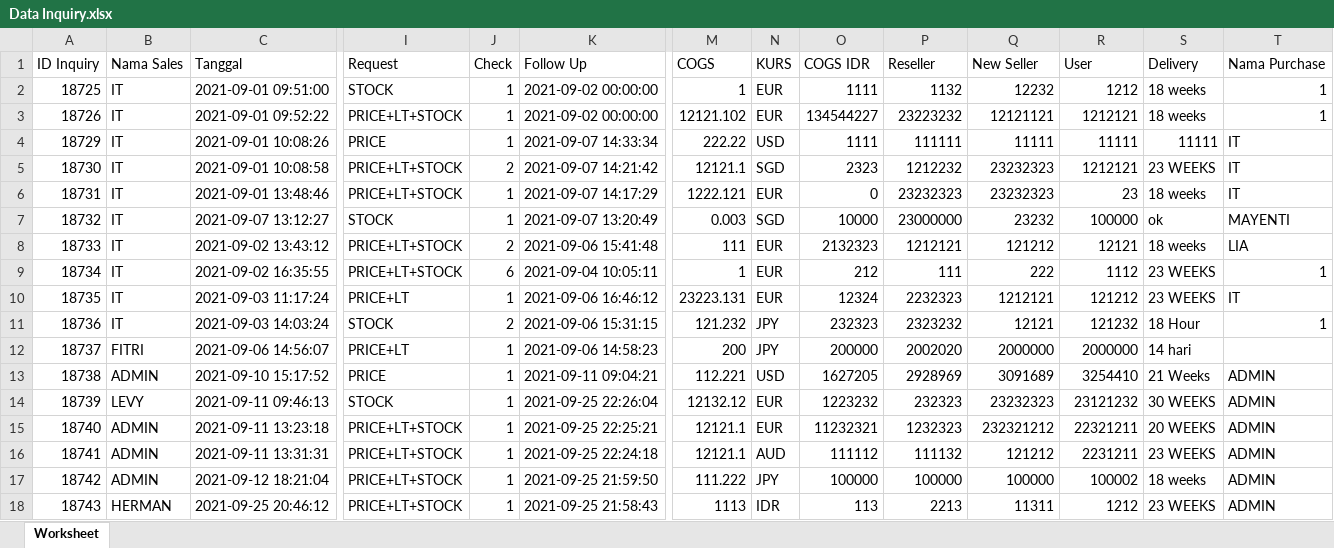
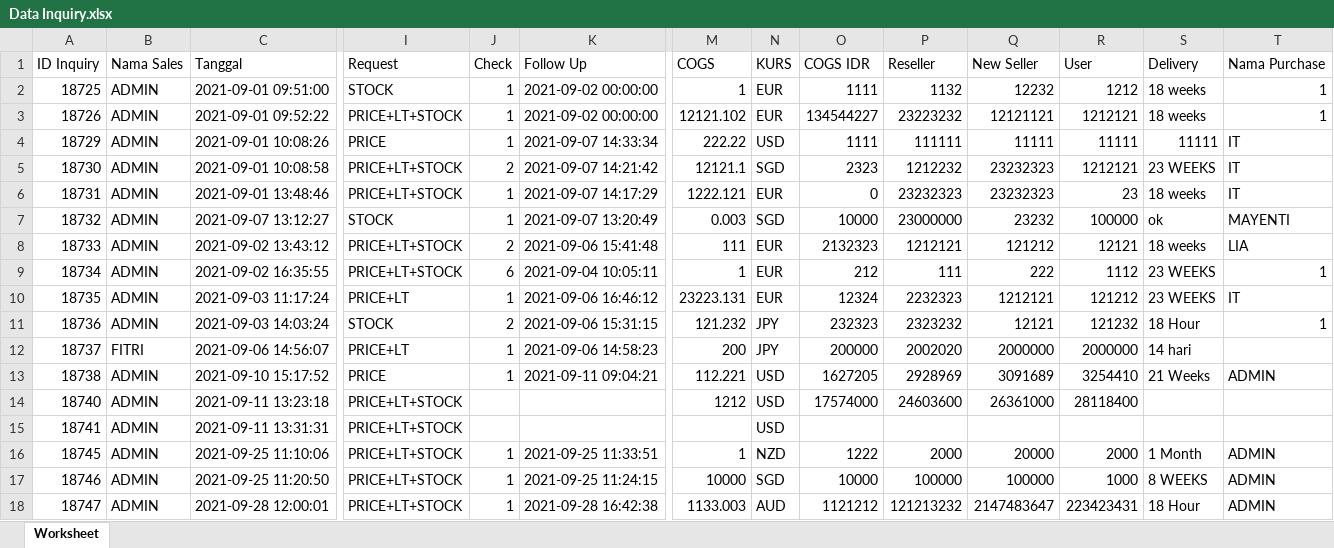
Before and after one commit to Habul/inquiry, an Excel workbook: assets/excel/Data Inquiry.xlsx, sheet Worksheet, drawn as a sheet; only a part is shown, gaps mark what is left out; values as stored, in another font and other column widths than the file's, no borders; removed rows and columns are numbered as before the commit, all else as after; rows hold the shown columns only; the diff names each change by its address in the sheet, - before the commit and + after, or states it on an @@ line.

```diff
--- a/assets/excel/Data Inquiry.xlsx (sheet Worksheet)
+++ b/assets/excel/Data Inquiry.xlsx (sheet Worksheet)
-B2:B11 (Nama Sales): IT
+B2:B11 (Nama Sales): ADMIN
-row 14: 18739 | LEVY | 2021-09-11 09:46:13 | STOCK | 1 | 2021-09-25 22:26:04 | 12132.12 | EUR | 1223232 | 232323 | 23232323 | 23121232 | 30 WEEKS | ADMIN
-J14:J15 (Check): 1
+J14:J15 (Check): (empty)
-K14 (Follow Up): 2021-09-25 22:25:21
+K14 (Follow Up): (empty)
-M14 (COGS): 12121.1
+M14 (COGS): 1212
-N14 (KURS): EUR
+N14 (KURS): USD
-O14 (COGS IDR): 11232321
+O14 (COGS IDR): 17574000
-P14 (Reseller): 1232323
+P14 (Reseller): 24603600
-Q14 (New Seller): 232321212
+Q14 (New Seller): 26361000
-R14 (User): 22321211
+R14 (User): 28118400
-S14 (Delivery): 20 WEEKS
+S14 (Delivery): (empty)
-T14:T15 (Nama Purchase): ADMIN
+T14:T15 (Nama Purchase): (empty)
-K15 (Follow Up): 2021-09-25 22:24:18
+K15 (Follow Up): (empty)
-M15 (COGS): 12121.1
+M15 (COGS): (empty)
-N15 (KURS): AUD
+N15 (KURS): USD
-O15 (COGS IDR): 111112
+O15 (COGS IDR): (empty)
-P15 (Reseller): 111132
+P15 (Reseller): (empty)
-Q15 (New Seller): 121212
+Q15 (New Seller): (empty)
-R15 (User): 2231211
+R15 (User): (empty)
-S15 (Delivery): 23 WEEKS
+S15 (Delivery): (empty)
-row 17: 18742 | ADMIN | 2021-09-12 18:21:04 | PRICE+LT+STOCK | 1 | 2021-09-25 21:59:50 | 111.222 | JPY | 100000 | 100000 | 100000 | 100002 | 18 weeks | ADMIN
-row 18: 18743 | HERMAN | 2021-09-25 20:46:12 | PRICE+LT+STOCK | 1 | 2021-09-25 21:58:43 | 1113 | IDR | 113 | 2213 | 11311 | 1212 | 23 WEEKS | ADMIN
+row 16: 18745 | ADMIN | 2021-09-25 11:10:06 | PRICE+LT+STOCK | 1 | 2021-09-25 11:33:51 | 1 | NZD | 1222 | 2000 | 20000 | 2000 | 1 Month | ADMIN
+row 17: 18746 | ADMIN | 2021-09-25 11:20:50 | PRICE+LT+STOCK | 1 | 2021-09-25 11:24:15 | 10000 | SGD | 10000 | 100000 | 100000 | 1000 | 8 WEEKS | ADMIN
+row 18: 18747 | ADMIN | 2021-09-28 12:00:01 | PRICE+LT+STOCK | 1 | 2021-09-28 16:42:38 | 1133.003 | AUD | 1121212 | 121213232 | 2147483647 | 223423431 | 18 Hour | ADMIN
```
Also changed, not shown: 12 other files.
